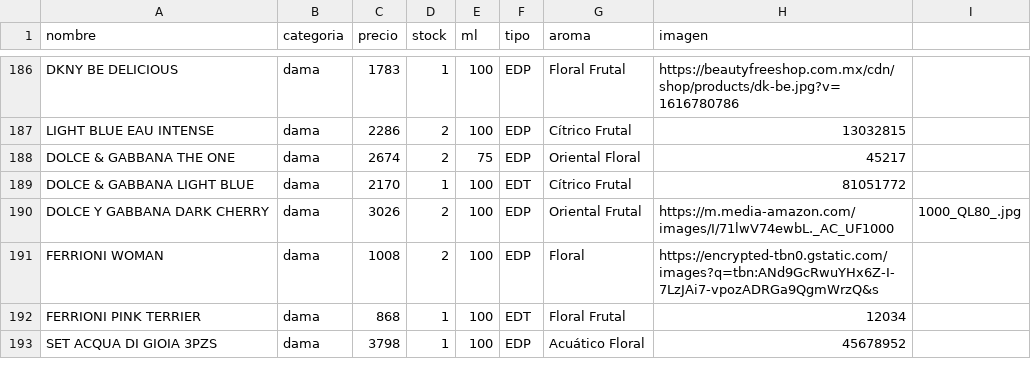
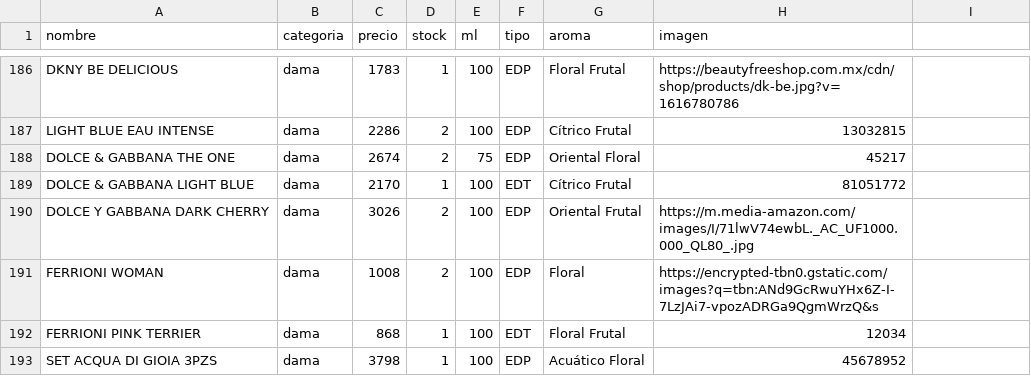
Before and after one commit to credilandia/credilandia.github.io, a CSV file: perfumes.csv, drawn as a sheet; only a part is shown, gaps mark what is left out.

Commit message:
Update perfumes.csv

```diff
--- a/perfumes.csv
+++ b/perfumes.csv
@@ -189,3 +189,3 @@ DOLCE & GABBANA THE ONE,dama,2674,2,75,EDP,Oriental Floral,45217
 DOLCE & GABBANA LIGHT BLUE,dama,2170,1,100,EDT,Cítrico Frutal,81051772
-DOLCE Y GABBANA DARK CHERRY,dama,3026,2,100,EDP,Oriental Frutal,https://m.media-amazon.com/images/I/71lwV74ewbL._AC_UF1000,1000_QL80_.jpg
+DOLCE Y GABBANA DARK CHERRY,dama,3026,2,100,EDP,Oriental Frutal,https://m.media-amazon.com/images/I/71lwV74ewbL._AC_UF1000.000_QL80_.jpg
 FERRIONI WOMAN,dama,1008,2,100,EDP,Floral,https://encrypted-tbn0.gstatic.com/images?q=tbn:ANd9GcRwuYHx6Z-I-7LzJAi7-vpozADRGa9QgmWrzQ&s
```
